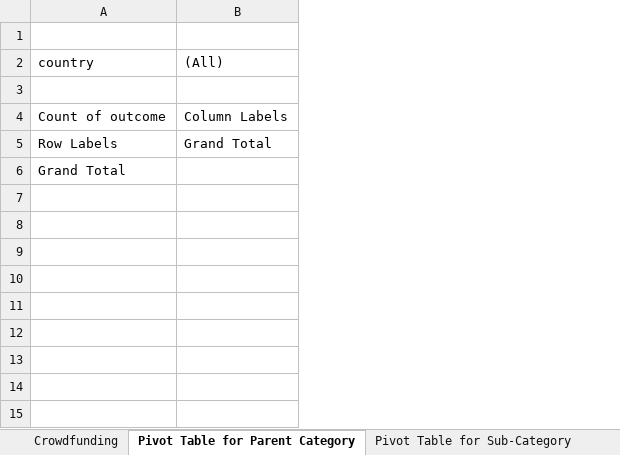
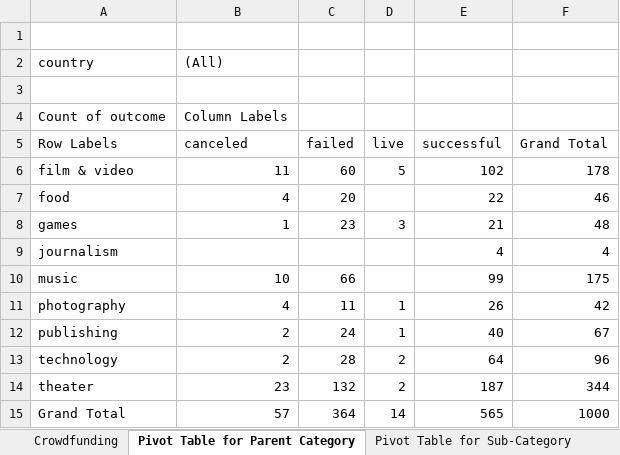
Before and after one commit to cdiixon/CrowdFundingBookAssignment, an Excel workbook: CrowdfundingBook_Assignment 1.xlsx, sheet Pivot Table for Parent Category, drawn as a sheet; values as stored, in another font and other column widths than the file's, no borders; charts and pictures not drawn; addresses are those after the commit; the diff names each change by its address in the sheet, - before the commit and + after, or states it on an @@ line.

```diff
--- a/CrowdfundingBook_Assignment 1.xlsx (sheet Pivot Table for Parent Category)
+++ b/CrowdfundingBook_Assignment 1.xlsx (sheet Pivot Table for Parent Category)
+column C (failed), row 15: 364
+column D (live), row 15: 14
+column E (successful), row 15: 565
+column F (Grand Total), row 15: 1000
-B5: Grand Total
+B5: canceled
+row 6: film & video | 11 | 60 | 5 | 102 | 178
+row 7: food | 4 | 20 |  | 22 | 46
+row 8: games | 1 | 23 | 3 | 21 | 48
+row 9: journalism |  |  |  | 4 | 4
+row 10: music | 10 | 66 |  | 99 | 175
+row 11: photography | 4 | 11 | 1 | 26 | 42
+row 12: publishing | 2 | 24 | 1 | 40 | 67
+row 13: technology | 2 | 28 | 2 | 64 | 96
+row 14: theater | 23 | 132 | 2 | 187 | 344
-B15 (canceled): (empty)
+B15 (canceled): 57
```
Also changed, not shown: sheet Statistical Analysis, charts or pictures, 1 other file.
